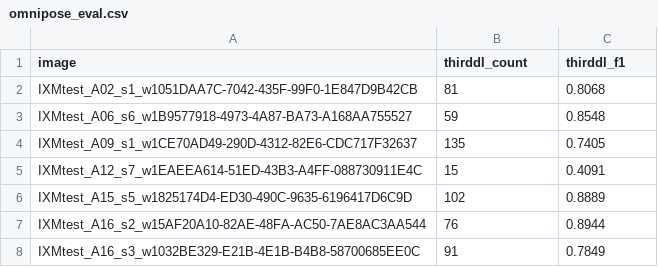
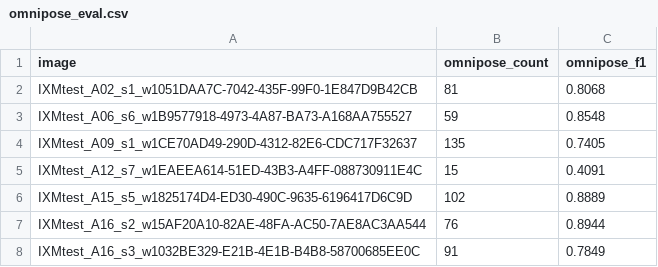
Before and after one commit to rsiegemit/fluorostats, a CSV file: benchmarks/results/omnipose_eval.csv, drawn as a sheet; only a part is shown.

```diff
--- a/benchmarks/results/omnipose_eval.csv
+++ b/benchmarks/results/omnipose_eval.csv
@@ -1,2 +1,2 @@
-image,thirddl_count,thirddl_f1
+image,omnipose_count,omnipose_f1
 IXMtest_A02_s1_w1051DAA7C-7042-435F-99F0-1E847D9B42CB,81,0.8068
```
Also changed, not shown: benchmarks/results/b2_nuclei_ci.csv, benchmarks/results/b_dl_ci.csv, 9 other files.
